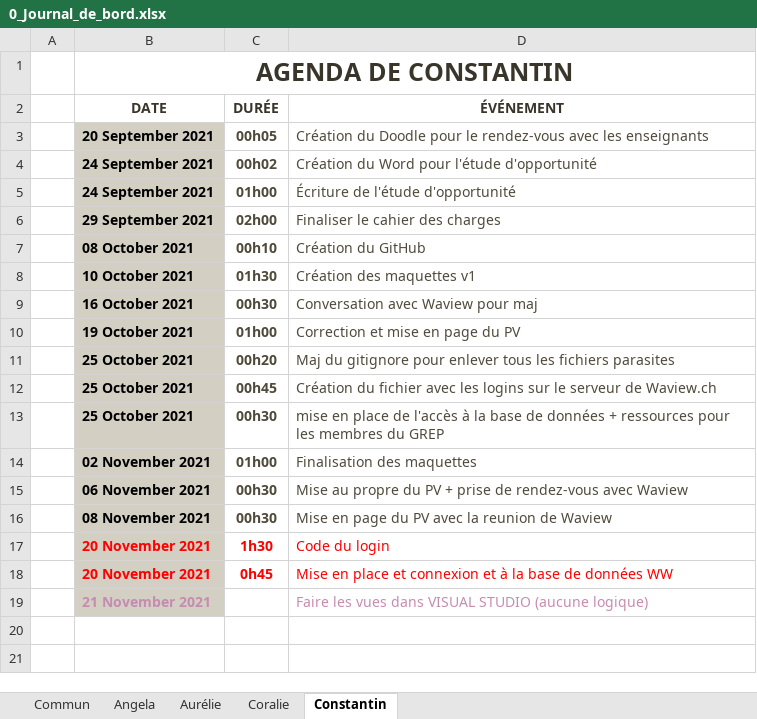
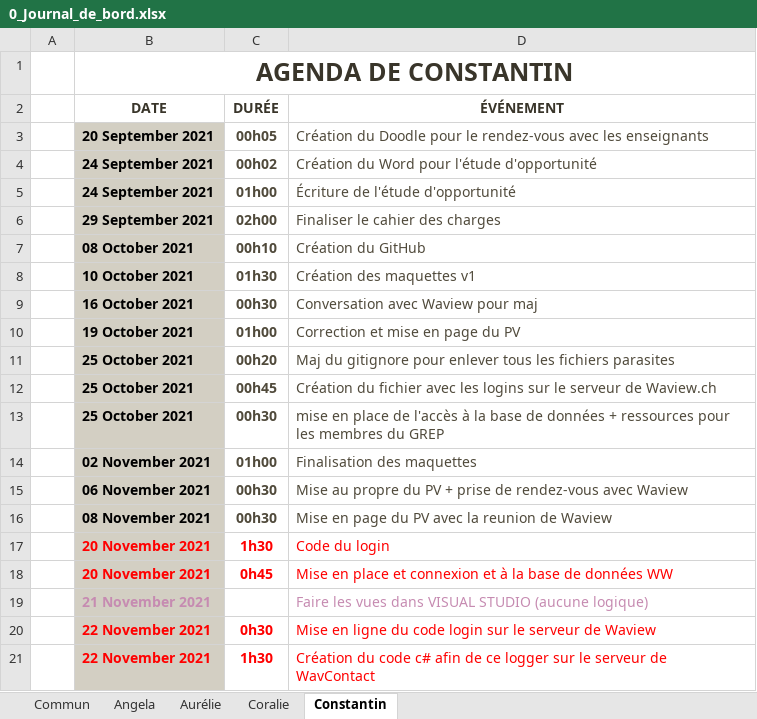
Before and after one commit to ConstantinHrrmn/WavContact, an Excel workbook: Documents/0_Journal_de_bord.xlsx, sheet Constantin, drawn as a sheet; values as stored, in another font and other column widths than the file's, no borders; table styles not drawn; the diff names each change by its address in the sheet, - before the commit and + after, or states it on an @@ line.

Commit message:
Connexion a partir de c#
Création d'un petit projet c# permettant le login sur le serveur de WavContact

+ Hash du mot de passe en c#
+ Lecteur async des réponses par le serveur

```diff
--- a/Documents/0_Journal_de_bord.xlsx (sheet Constantin)
+++ b/Documents/0_Journal_de_bord.xlsx (sheet Constantin)
+row 20:  | 22 November 2021 | 0h30 | Mise en ligne du code login sur le serveur de Waview
+row 21:  | 22 November 2021 | 1h30 | Création du code c# afin de ce logger sur le serveur de WavContact
```
Also changed, not shown: 33 other files.
